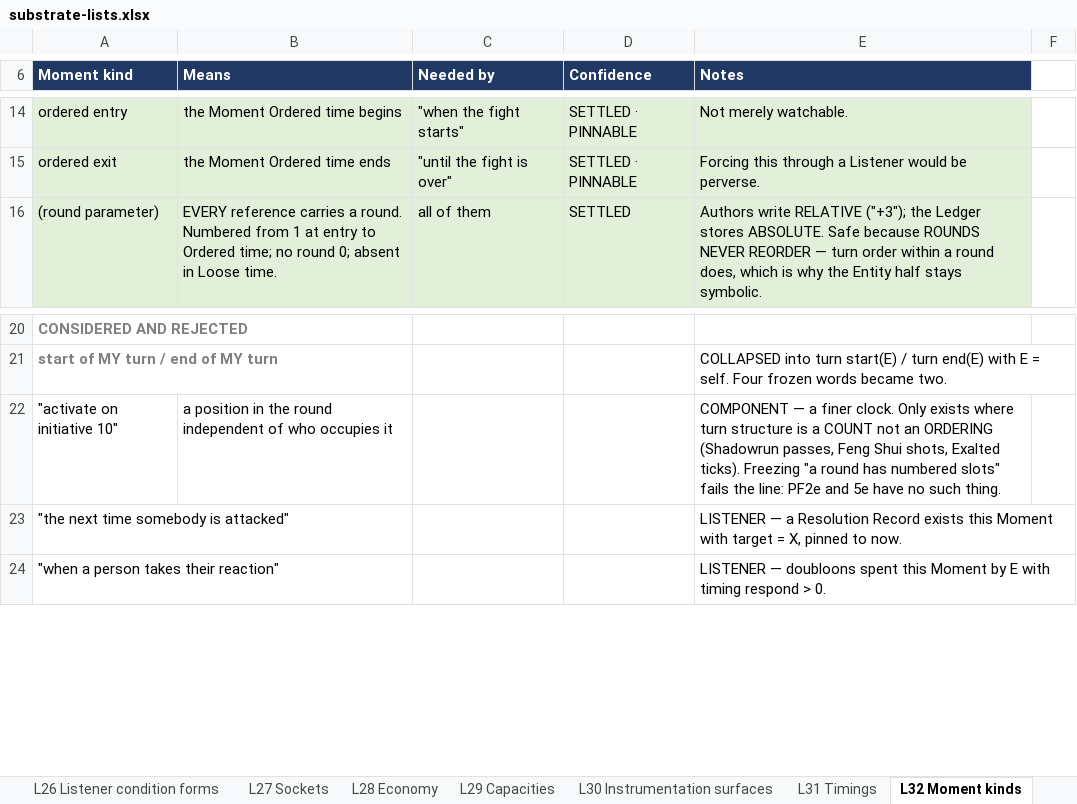
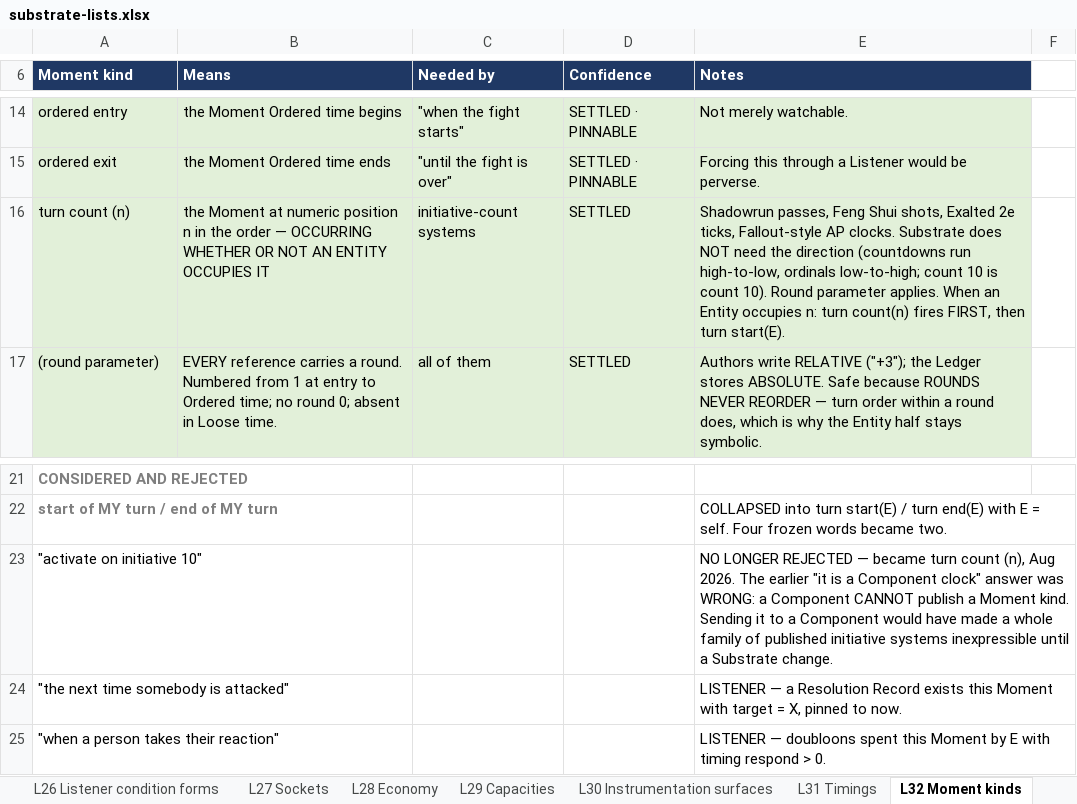
Before and after one commit to dylanpetty378-arch/game-platform, an Excel workbook: docs/substrate-lists.xlsx, sheet L32 Moment kinds, drawn as a sheet; only a part is shown, gaps mark what is left out; values as stored, in another font and other column widths than the file's, no borders; addresses are those after the commit; the diff names each change by its address in the sheet, - before the commit and + after, or states it on an @@ line.

Commit message:
L32: turn count added (nine kinds); L26 composition and firing discipline settled; authoring loop written up

```diff
--- a/docs/substrate-lists.xlsx (sheet L32 Moment kinds)
+++ b/docs/substrate-lists.xlsx (sheet L32 Moment kinds)
+row 16: turn count (n) | the Moment at numeric position n in the order — OCCURRING WHETHER OR NOT AN ENTITY OCCUPIES IT | initiative-count systems | SETTLED | Shadowrun passes, Feng Shui shots, Exalted 2e ticks, Fallout-style AP clocks. Substrate does NOT need the direction (countdowns run high-to-low, ordinals low-to-high; count 10 is count 10). Round parameter applies. When an Entity occupies n: turn count(n) fires FIRST, then turn start(E).
-B23 (Means): a position in the round independent of who occupies it
+B23 (Means): (empty)
-E23 (Notes): COMPONENT — a finer clock. Only exists where turn structure is a COUNT not an ORDERING (Shadowrun passes, Feng Shui shots, Exalted ticks). Freezing "a round has numbered slots" fails the line: PF2e and 5e have no such thing.
+E23 (Notes): NO LONGER REJECTED — became turn count (n), Aug 2026. The earlier "it is a Component clock" answer was WRONG: a Component CANNOT publish a Moment kind. Sending it to a Component would have made a whole family of published initiative systems inexpressible until a Substrate change.
```
Also changed, not shown: sheet L26 Listener condition forms, 6 other files.
